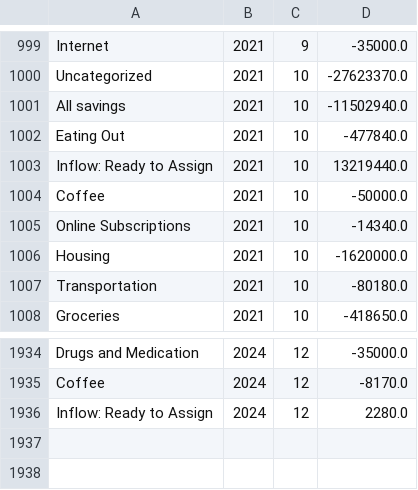
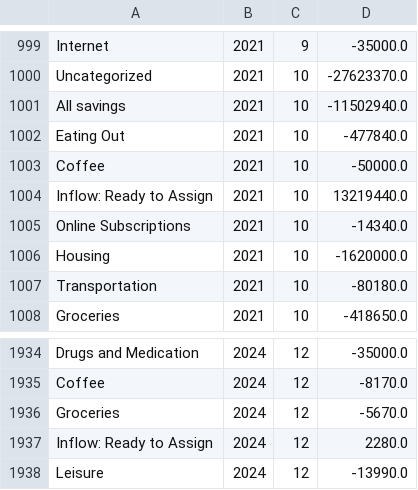
Before and after one commit to arxanas/arxanas.github.io, a CSV file: data/budget.csv, drawn as a sheet; only a part is shown, gaps mark what is left out.

```diff
--- a/data/budget.csv
+++ b/data/budget.csv
@@ -1002,4 +1002,4 @@ All savings,2021,10,-11502940.0
 Eating Out,2021,10,-477840.0
+Coffee,2021,10,-50000.0
 Inflow: Ready to Assign,2021,10,13219440.0
-Coffee,2021,10,-50000.0
 Online Subscriptions,2021,10,-14340.0
@@ -1935,2 +1935,4 @@ Drugs and Medication,2024,12,-35000.0
 Coffee,2024,12,-8170.0
+Groceries,2024,12,-5670.0
 Inflow: Ready to Assign,2024,12,2280.0
+Leisure,2024,12,-13990.0
```
Also changed, not shown: 1 other file.
